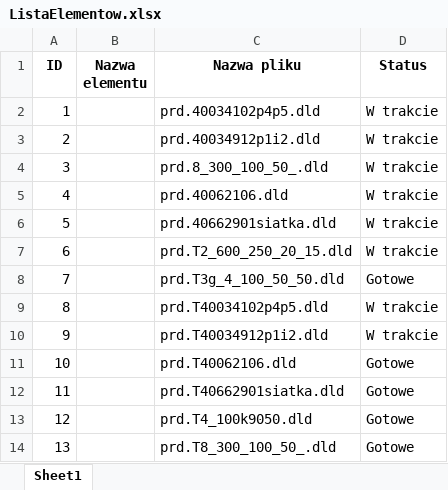
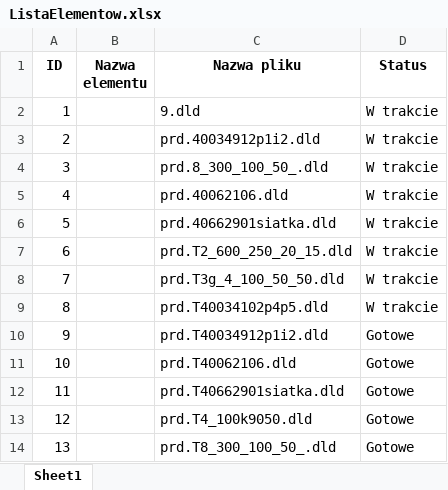
Before and after one commit to pkonieczny007/testy_GEOMETRIA_GI-CIA, an Excel workbook: testy_MANAGER_GIECIA/ListaElementow.xlsx, sheet Sheet1, drawn as a sheet; values as stored, in another font and other column widths than the file's, no borders; the diff names each change by its address in the sheet, - before the commit and + after, or states it on an @@ line.

Commit message:
POPRAWIONY MANGER, zapis excel

```diff
--- a/testy_MANAGER_GIECIA/ListaElementow.xlsx (sheet Sheet1)
+++ b/testy_MANAGER_GIECIA/ListaElementow.xlsx (sheet Sheet1)
-C2 (Nazwa pliku): prd.40034102p4p5.dld
+C2 (Nazwa pliku): 9.dld
-D8 (Status): Gotowe
+D8 (Status): W trakcie
-D10 (Status): W trakcie
+D10 (Status): Gotowe
```
Also changed, not shown: 6 other files.
